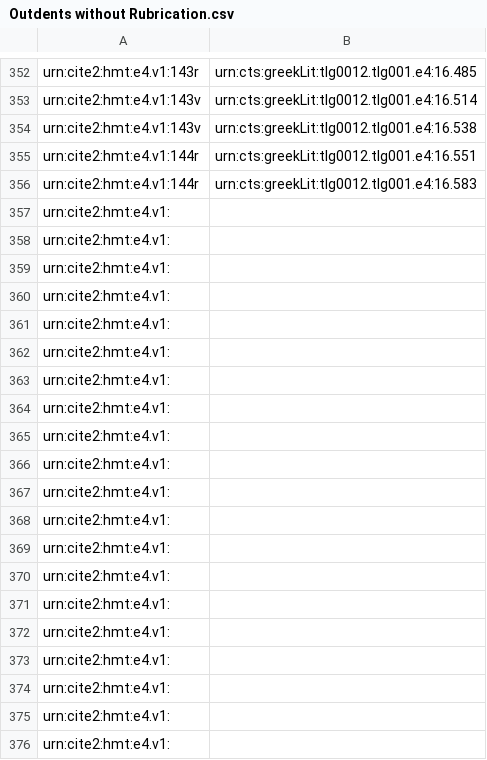
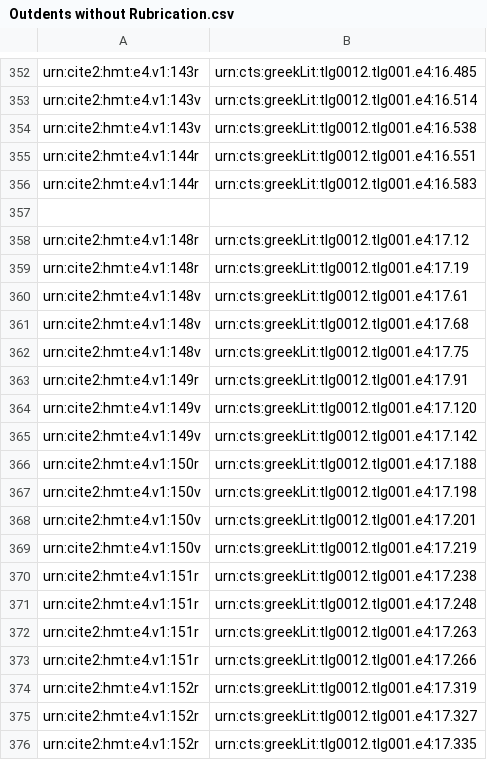
Before and after one commit to hmteditors/furman_OmegaOneTwelve, a CSV file: Elias/Outdents without Rubrication.csv, drawn as a sheet; only a part is shown, gaps mark what is left out; the shorter side is filled out with more unchanged rows; the diff covers the shown part only; the diff names each change by its address in the sheet, - before the commit and + after, or states it on an @@ line.

Commit message:
Update Outdents without Rubrication.csv

```diff
--- a/Elias/Outdents without Rubrication.csv
+++ b/Elias/Outdents without Rubrication.csv
+row 357: (empty)
+row 358: urn:cite2:hmt:e4.v1:148r | urn:cts:greekLit:tlg0012.tlg001.e4:17.12
+row 359: urn:cite2:hmt:e4.v1:148r | urn:cts:greekLit:tlg0012.tlg001.e4:17.19
+row 360: urn:cite2:hmt:e4.v1:148v | urn:cts:greekLit:tlg0012.tlg001.e4:17.61
+row 361: urn:cite2:hmt:e4.v1:148v | urn:cts:greekLit:tlg0012.tlg001.e4:17.68
+row 362: urn:cite2:hmt:e4.v1:148v | urn:cts:greekLit:tlg0012.tlg001.e4:17.75
+row 363: urn:cite2:hmt:e4.v1:149r | urn:cts:greekLit:tlg0012.tlg001.e4:17.91
+row 364: urn:cite2:hmt:e4.v1:149v | urn:cts:greekLit:tlg0012.tlg001.e4:17.120
+row 365: urn:cite2:hmt:e4.v1:149v | urn:cts:greekLit:tlg0012.tlg001.e4:17.142
+row 366: urn:cite2:hmt:e4.v1:150r | urn:cts:greekLit:tlg0012.tlg001.e4:17.188
+row 367: urn:cite2:hmt:e4.v1:150v | urn:cts:greekLit:tlg0012.tlg001.e4:17.198
+row 368: urn:cite2:hmt:e4.v1:150v | urn:cts:greekLit:tlg0012.tlg001.e4:17.201
+row 369: urn:cite2:hmt:e4.v1:150v | urn:cts:greekLit:tlg0012.tlg001.e4:17.219
+row 370: urn:cite2:hmt:e4.v1:151r | urn:cts:greekLit:tlg0012.tlg001.e4:17.238
+row 371: urn:cite2:hmt:e4.v1:151r | urn:cts:greekLit:tlg0012.tlg001.e4:17.248
+row 372: urn:cite2:hmt:e4.v1:151r | urn:cts:greekLit:tlg0012.tlg001.e4:17.263
+row 373: urn:cite2:hmt:e4.v1:151r | urn:cts:greekLit:tlg0012.tlg001.e4:17.266
+row 374: urn:cite2:hmt:e4.v1:152r | urn:cts:greekLit:tlg0012.tlg001.e4:17.319
+row 375: urn:cite2:hmt:e4.v1:152r | urn:cts:greekLit:tlg0012.tlg001.e4:17.327
+row 376: urn:cite2:hmt:e4.v1:152r | urn:cts:greekLit:tlg0012.tlg001.e4:17.335
```
Also changed, not shown: 23 added rows elsewhere in this file.
